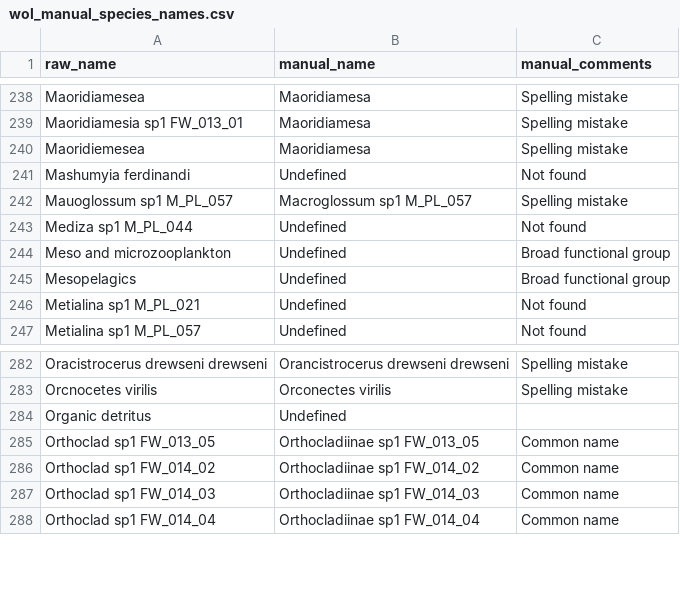
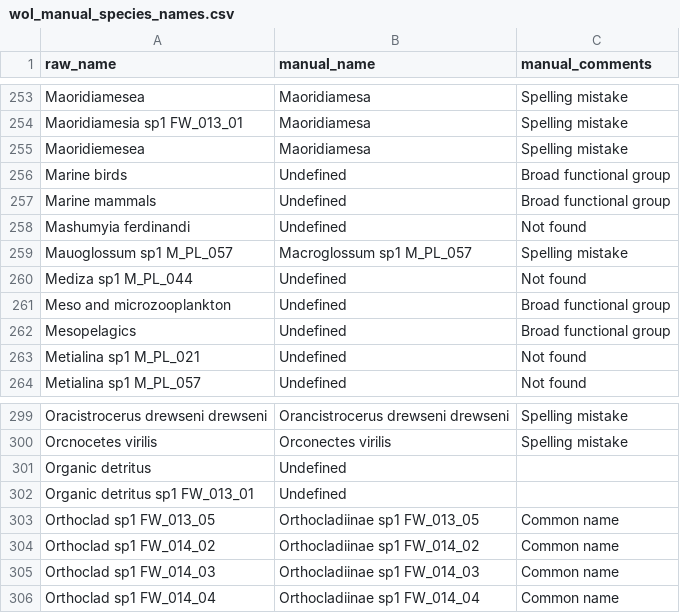
Before and after one commit to achauffou/how-random, a CSV file: data/wol_manual_species_names.csv, drawn as a sheet; only a part is shown, gaps mark what is left out; the diff covers the shown part only; the diff names each change by its address in the sheet, - before the commit and + after, or states it on an @@ line.

```diff
--- a/data/wol_manual_species_names.csv
+++ b/data/wol_manual_species_names.csv
+row 256: Marine birds | Undefined | Broad functional group
+row 257: Marine mammals | Undefined | Broad functional group
+row 302: Organic detritus sp1 FW_013_01 | Undefined
```
Also changed, not shown: 20 added rows elsewhere in this file.
